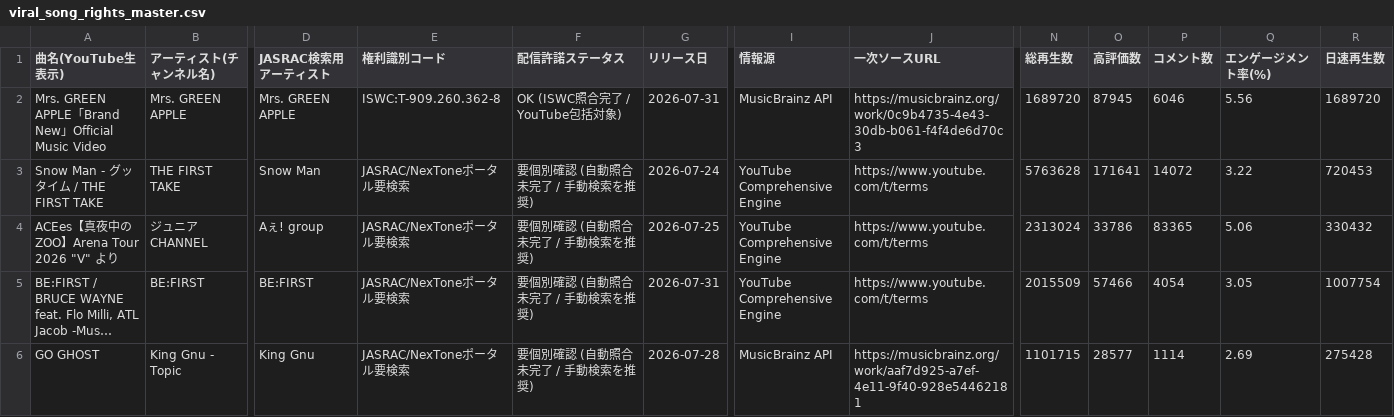
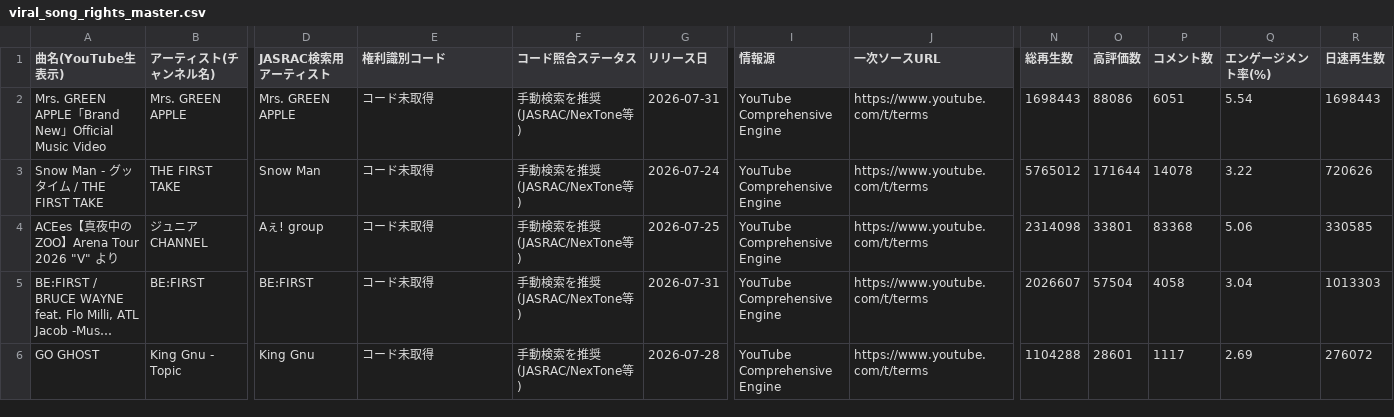
Before and after one commit to GonshiP/viral-song-rights-db, a CSV file: public/downloads/viral_song_rights_master.csv, drawn as a sheet; only a part is shown, gaps mark what is left out; long unchanged cells end in …; the diff covers the shown part only; the diff names each change by its address in the sheet, - before the commit and + after, or states it on an @@ line.

```diff
--- a/public/downloads/viral_song_rights_master.csv
+++ b/public/downloads/viral_song_rights_master.csv
-F1: 配信許諾ステータス
+F1: コード照合ステータス
-E2 (権利識別コード): ISWC:T-909.260.362-8
+E2 (権利識別コード): コード未取得
-F2 (コード照合ステータス): OK (ISWC照合完了 / YouTube包括対象)
+F2 (コード照合ステータス): 手動検索を推奨 (JASRAC/NexTone等)
-I2 (情報源): MusicBrainz API
+I2 (情報源): YouTube Comprehensive Engine
-J2 (一次ソースURL): https://musicbrainz.org/work/0c9b4735-4e43-30db-b061-f4f4de6d70c3
+J2 (一次ソースURL): https://www.youtube.com/t/terms
-N2 (総再生数): 1689720
+N2 (総再生数): 1698443
-O2 (高評価数): 87945
+O2 (高評価数): 88086
-P2 (コメント数): 6046
+P2 (コメント数): 6051
-Q2 (エンゲージメント率(%)): 5.56
+Q2 (エンゲージメント率(%)): 5.54
-R2 (日速再生数): 1689720
+R2 (日速再生数): 1698443
-E3:E6 (権利識別コード): JASRAC/NexToneポータル要検索
+E3:E6 (権利識別コード): コード未取得
-F3:F6 (コード照合ステータス): 要個別確認 (自動照合未完了 / 手動検索を推奨)
+F3:F6 (コード照合ステータス): 手動検索を推奨 (JASRAC/NexTone等)
-N3 (総再生数): 5763628
+N3 (総再生数): 5765012
-O3 (高評価数): 171641
+O3 (高評価数): 171644
-P3 (コメント数): 14072
+P3 (コメント数): 14078
-R3 (日速再生数): 720453
+R3 (日速再生数): 720626
-N4 (総再生数): 2313024
+N4 (総再生数): 2314098
-O4 (高評価数): 33786
+O4 (高評価数): 33801
-P4 (コメント数): 83365
+P4 (コメント数): 83368
-R4 (日速再生数): 330432
+R4 (日速再生数): 330585
-N5 (総再生数): 2015509
+N5 (総再生数): 2026607
-O5 (高評価数): 57466
+O5 (高評価数): 57504
-P5 (コメント数): 4054
+P5 (コメント数): 4058
-Q5 (エンゲージメント率(%)): 3.05
+Q5 (エンゲージメント率(%)): 3.04
-R5 (日速再生数): 1007754
+R5 (日速再生数): 1013303
-I6 (情報源): MusicBrainz API
+I6 (情報源): YouTube Comprehensive Engine
-J6 (一次ソースURL): https://musicbrainz.org/work/aaf7d925-a7ef-4e11-9f40-928e54462181
+J6 (一次ソースURL): https://www.youtube.com/t/terms
-N6 (総再生数): 1101715
+N6 (総再生数): 1104288
-O6 (高評価数): 28577
+O6 (高評価数): 28601
-P6 (コメント数): 1114
+P6 (コメント数): 1117
-R6 (日速再生数): 275428
+R6 (日速再生数): 276072
```
Also changed, not shown: 64 edited cells elsewhere in this file, 3 other files.
